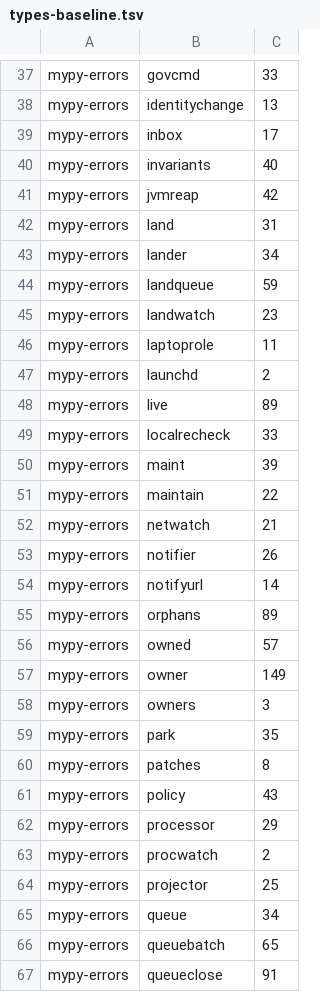
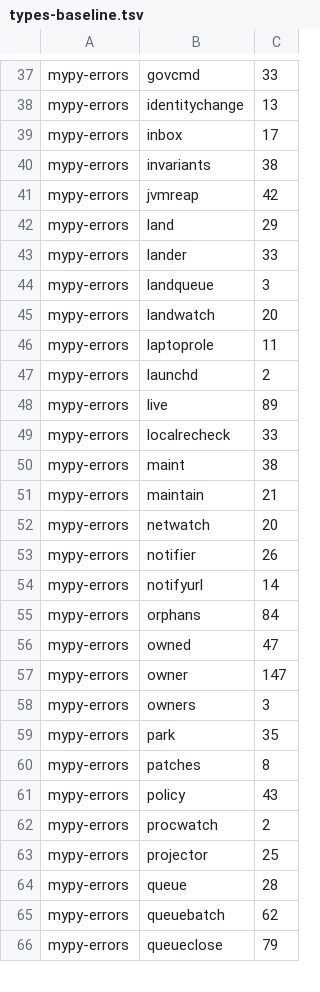
Before and after one commit to pawelkrupinski/agentctl, a TSV file: quality/types-baseline.tsv, drawn as a sheet; only a part is shown, gaps mark what is left out; the diff covers the shown part only.

```diff
--- a/quality/types-baseline.tsv
+++ b/quality/types-baseline.tsv
@@ -39,8 +39,8 @@ mypy-errors	identitychange	13
 mypy-errors	inbox	17
-mypy-errors	invariants	40
+mypy-errors	invariants	38
 mypy-errors	jvmreap	42
-mypy-errors	land	31
-mypy-errors	lander	34
-mypy-errors	landqueue	59
-mypy-errors	landwatch	23
+mypy-errors	land	29
+mypy-errors	lander	33
+mypy-errors	landqueue	3
+mypy-errors	landwatch	20
 mypy-errors	laptoprole	11
@@ -49,10 +49,10 @@ mypy-errors	live	89
 mypy-errors	localrecheck	33
-mypy-errors	maint	39
-mypy-errors	maintain	22
-mypy-errors	netwatch	21
+mypy-errors	maint	38
+mypy-errors	maintain	21
+mypy-errors	netwatch	20
 mypy-errors	notifier	26
 mypy-errors	notifyurl	14
-mypy-errors	orphans	89
-mypy-errors	owned	57
-mypy-errors	owner	149
+mypy-errors	orphans	84
+mypy-errors	owned	47
+mypy-errors	owner	147
 mypy-errors	owners	3
@@ -61,7 +61,6 @@ mypy-errors	patches	8
 mypy-errors	policy	43
-mypy-errors	processor	29
 mypy-errors	procwatch	2
 mypy-errors	projector	25
-mypy-errors	queue	34
-mypy-errors	queuebatch	65
-mypy-errors	queueclose	91
+mypy-errors	queue	28
+mypy-errors	queuebatch	62
+mypy-errors	queueclose	79
```
Also changed, not shown: 36 edited cells elsewhere in this file, quality/quality-baseline.tsv, 23 other files.
